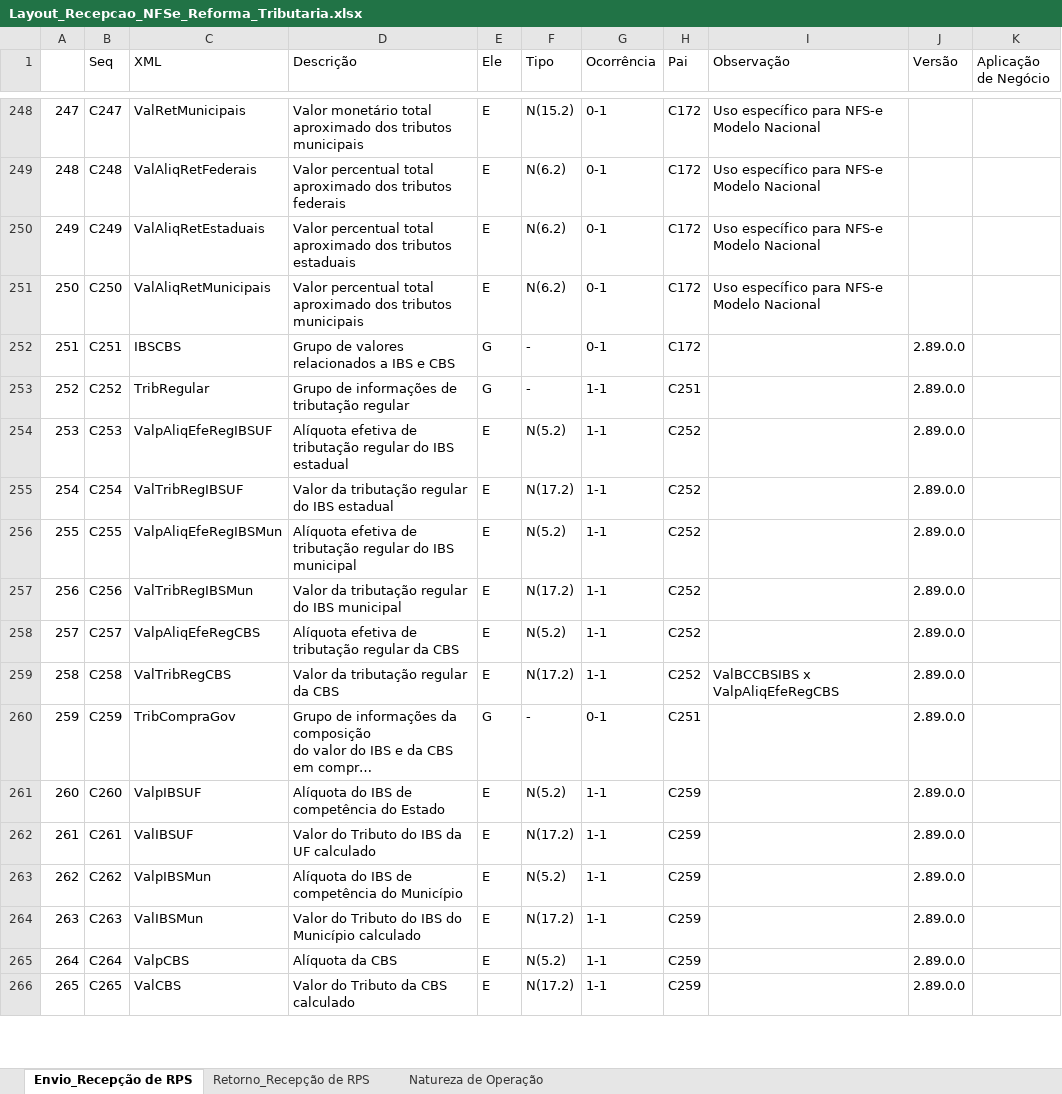
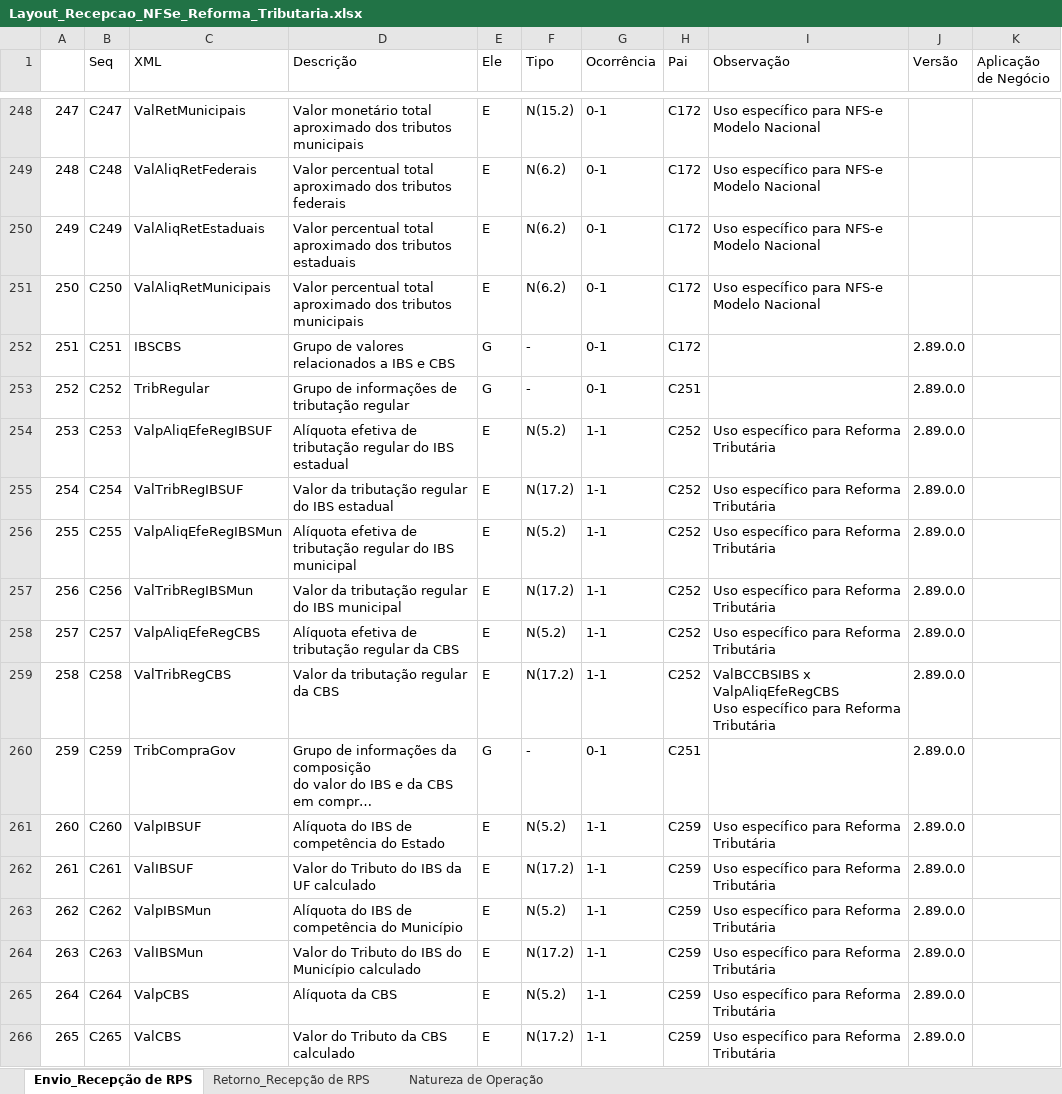
Before and after one commit to migrate-company/integracao-InvoiCy-BR, an Excel workbook: Layout Integração - Reforma Tributária/Layout_Recepcao_NFSe_Reforma_Tributaria.xlsx, sheet Envio_Recepção de RPS, drawn as a sheet; only a part is shown, gaps mark what is left out; long unchanged cells end in …; values as stored, in another font and other column widths than the file's, no cell formats; charts and pictures not drawn; ↵ is a line break in a cell; the diff covers the shown part only; the diff names each change by its address in the sheet, - before the commit and + after, or states it on an @@ line.

```diff
--- a/Layout Integração - Reforma Tributária/Layout_Recepcao_NFSe_Reforma_Tributaria.xlsx (sheet Envio_Recepção de RPS)
+++ b/Layout Integração - Reforma Tributária/Layout_Recepcao_NFSe_Reforma_Tributaria.xlsx (sheet Envio_Recepção de RPS)
-G253 (Ocorrência): 1-1
+G253 (Ocorrência): 0-1
-I254:I258 (Observação): (empty)
+I254:I258 (Observação): Uso específico para Reforma Tributária
-I259 (Observação): …x ValpAliqEfeRegCBS
+I259 (Observação): …x ValpAliqEfeRegCBS ↵ Uso específico para Reforma Tributária
-I261:I266 (Observação): (empty)
+I261:I266 (Observação): Uso específico para Reforma Tributária
```
Also changed, not shown: 1 added row, 1519 edited cells and row numbers in column A elsewhere in this sheet, sheet Natureza de Operação, cell formats, charts or pictures.
